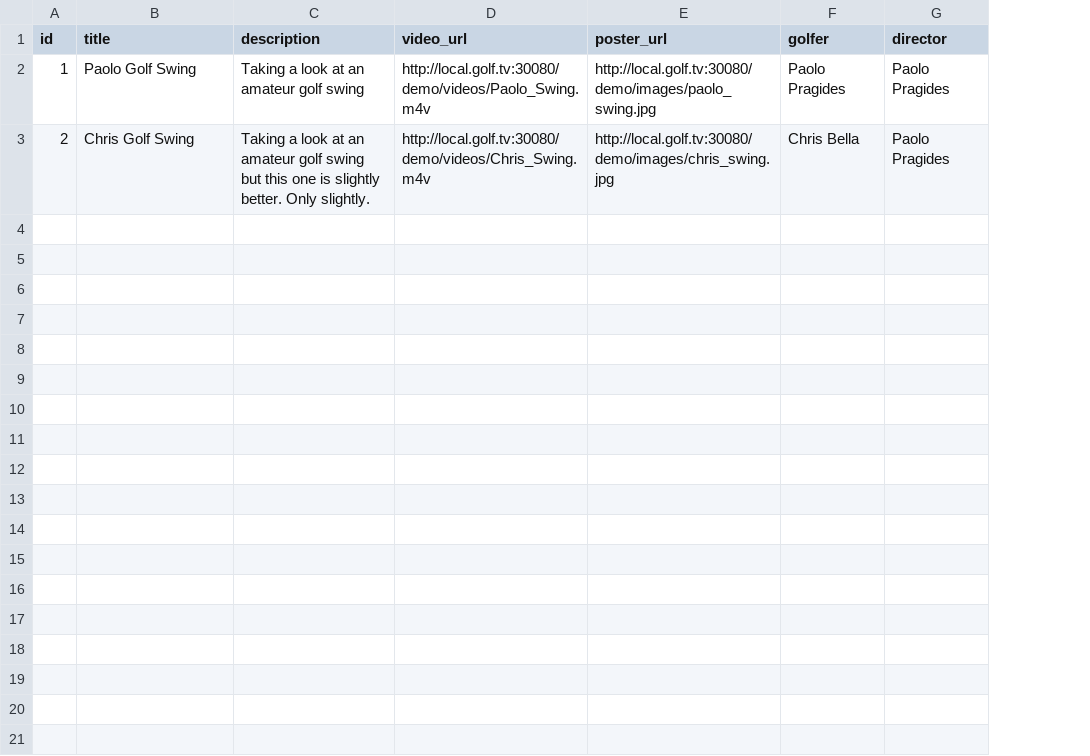
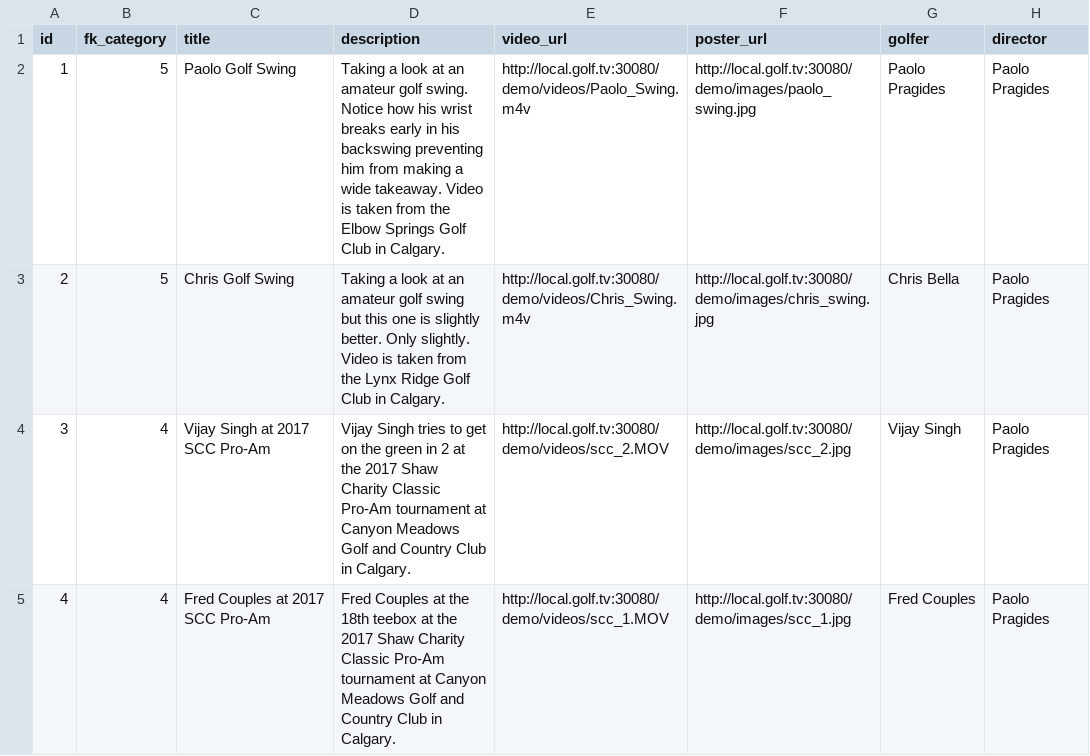
Before and after one commit to ppragides/golftv_config, a CSV file: demo_video_data.csv, drawn as a sheet; addresses are those after the commit; the diff names each change by its address in the sheet, - before the commit and + after, or states it on an @@ line.

Commit message:
Implementing categories and adding dummy data

```diff
--- a/demo_video_data.csv
+++ b/demo_video_data.csv
+column B (fk_category), rows 2-3: 5 | 5
-D2 (description): …amateur golf swing
+D2 (description): …amateur golf swing. Notice how his wrist breaks early in his backswing preventing him from making a wide takeaway. Video is taken from the Elbow Springs Golf Club in Calgary.
-D3 (description): …Only slightly.
+D3 (description): …Only slightly. Video is taken from the Lynx Ridge Golf Club in Calgary.
+row 4: 3 | 4 | Vijay Singh at 2017 SCC Pro-Am | Vijay Singh tries to get on the green in 2 at the 2017 Shaw Charity Classic Pro-Am tournament at Canyon Meadows Golf and Country Club in Calgary. | http://local.golf.tv:30080/demo/videos/scc_2.MOV | http://local.golf.tv:30080/demo/images/scc_2.jpg | Vijay Singh | Paolo Pragides
+row 5: 4 | 4 | Fred Couples at 2017 SCC Pro-Am | Fred Couples at the 18th teebox at the 2017 Shaw Charity Classic Pro-Am tournament at Canyon Meadows Golf and Country Club in Calgary. | http://local.golf.tv:30080/demo/videos/scc_1.MOV | http://local.golf.tv:30080/demo/images/scc_1.jpg | Fred Couples | Paolo Pragides
```
Also changed, not shown: 3 other files.
